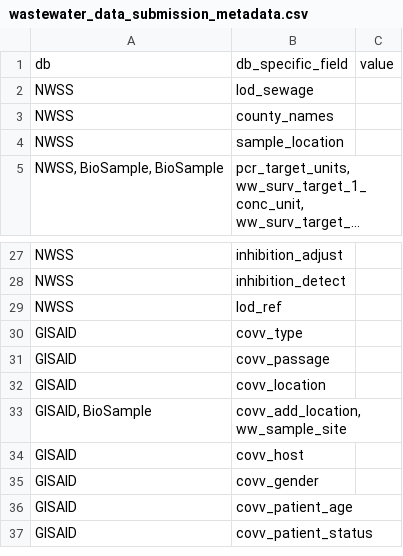
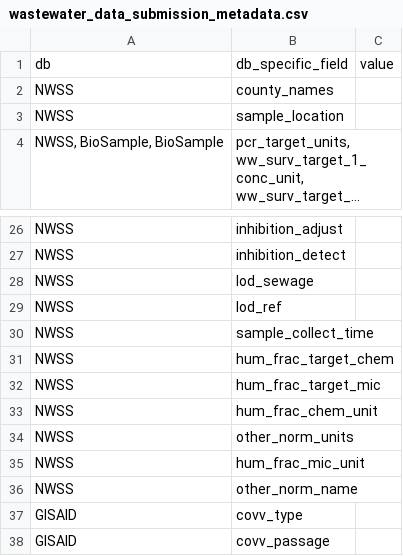
Before and after one commit to PHL-2/RmdTemplates, a CSV file: aux_files/data_submission/ww/wastewater_data_submission_metadata.csv, drawn as a sheet; only a part is shown, gaps mark what is left out; the shorter side is filled out with more unchanged rows; long unchanged cells end in ….

```diff
--- a/aux_files/data_submission/ww/wastewater_data_submission_metadata.csv
+++ b/aux_files/data_submission/ww/wastewater_data_submission_metadata.csv
@@ -1,3 +1,2 @@
 db,db_specific_field,value
-NWSS,lod_sewage,
 NWSS,county_names,
@@ -28,3 +27,11 @@ NWSS,inhibition_adjust,
 NWSS,inhibition_detect,
+NWSS,lod_sewage,
 NWSS,lod_ref,
+NWSS,sample_collect_time,
+NWSS,hum_frac_target_chem,
+NWSS,hum_frac_target_mic,
+NWSS,hum_frac_chem_unit,
+NWSS,other_norm_units,
+NWSS,hum_frac_mic_unit,
+NWSS,other_norm_name,
 GISAID,covv_type,
```
Also changed, not shown: 1 other file.
